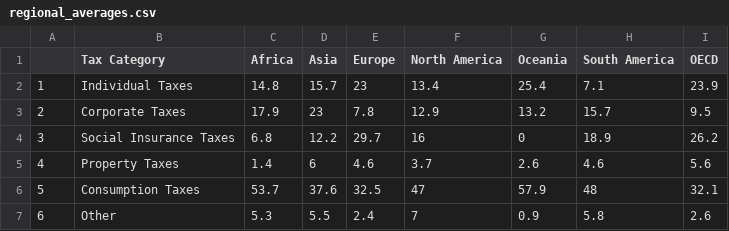
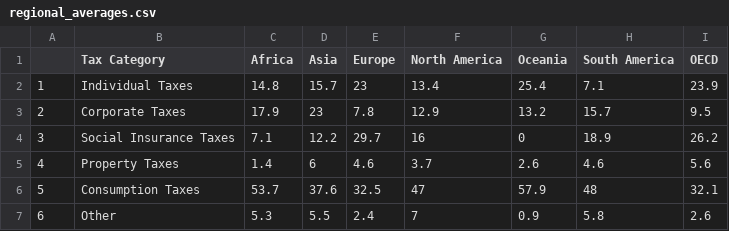
Before and after one commit to TaxFoundation/sources-of-government-revenue, a CSV file: final-outputs/regional_averages.csv, drawn as a sheet.

Commit message:
Formatting changes and new file
Formatting changes in R code and writing new file showing preliminary data.

```diff
--- a/final-outputs/regional_averages.csv
+++ b/final-outputs/regional_averages.csv
@@ -3,3 +3,3 @@
 "2","Corporate Taxes",17.9,23,7.8,12.9,13.2,15.7,9.5
-"3","Social Insurance Taxes",6.8,12.2,29.7,16,0,18.9,26.2
+"3","Social Insurance Taxes",7.1,12.2,29.7,16,0,18.9,26.2
 "4","Property Taxes",1.4,6,4.6,3.7,2.6,4.6,5.6
```
Also changed, not shown: 2 other files.
